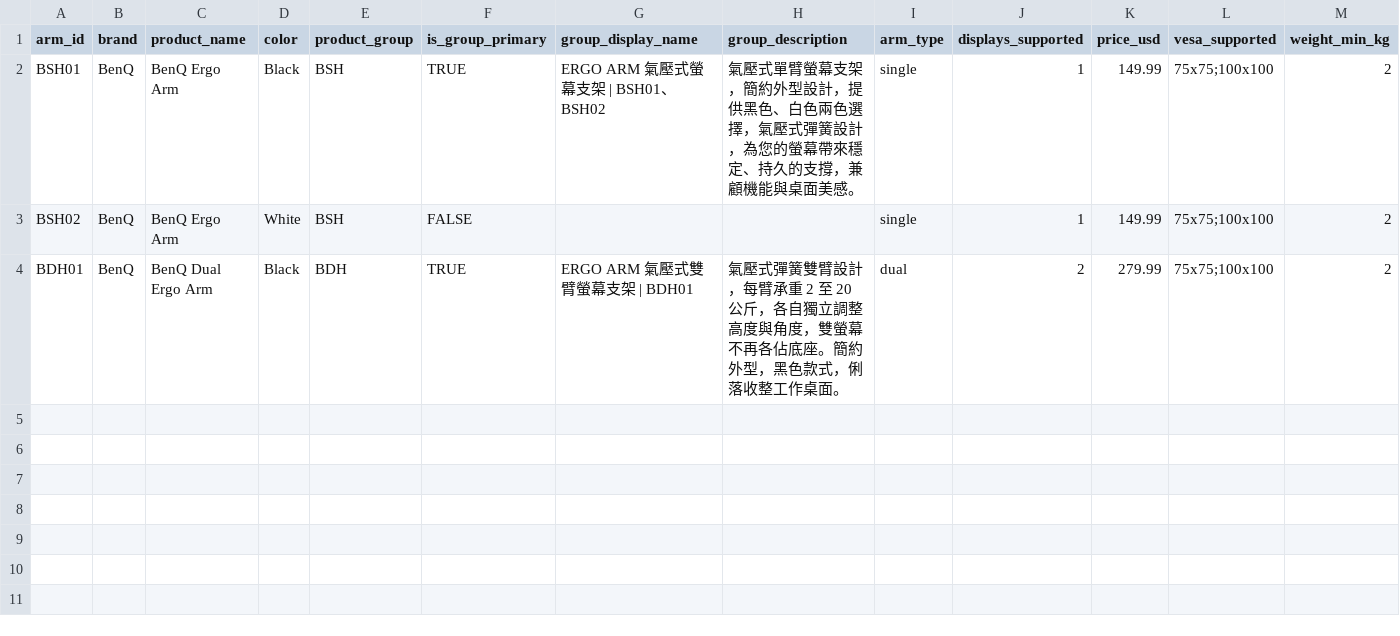
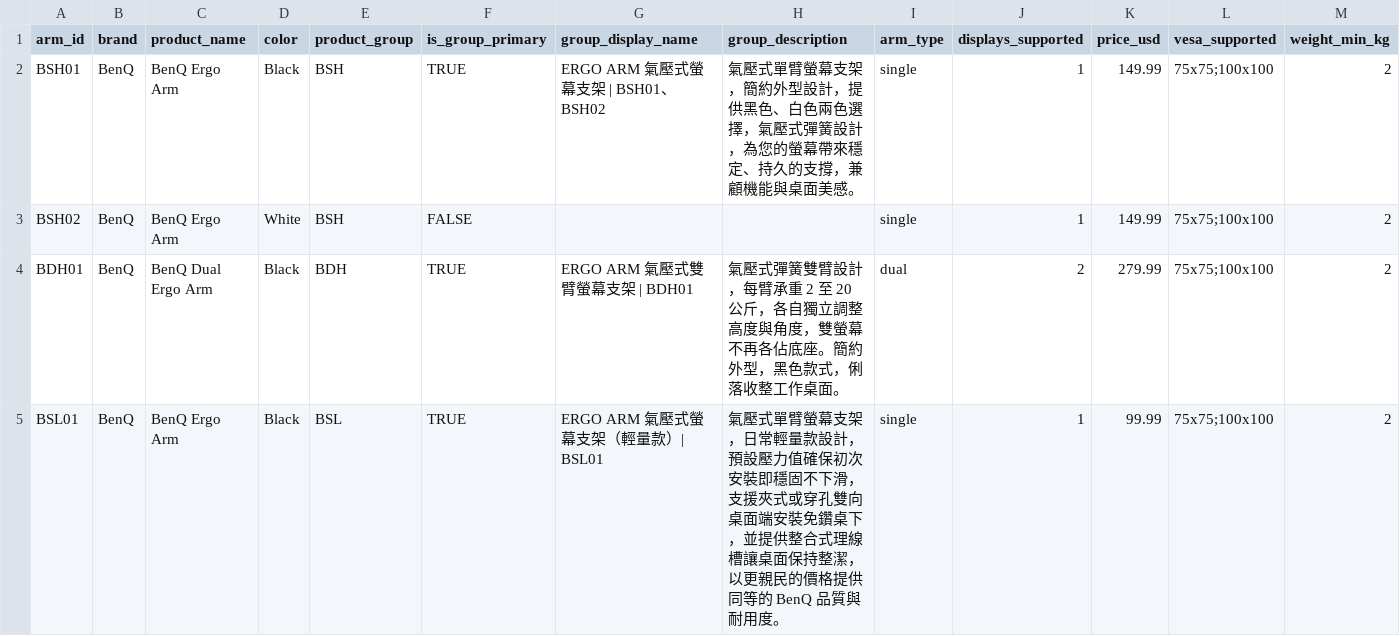
Before and after one commit to KiwiWang311/benq-arm-compatibility, a CSV file: js/data/BenQArmSpec.csv, drawn as a sheet; only a part is shown; rows hold the shown columns only; the diff names each change by its address in the sheet, - before the commit and + after, or states it on an @@ line.

```diff
--- a/js/data/BenQArmSpec.csv
+++ b/js/data/BenQArmSpec.csv
+row 5: BSL01 | BenQ | BenQ Ergo Arm | Black | BSL | TRUE | ERGO ARM 氣壓式螢幕支架（輕量款）| BSL01 | 氣壓式單臂螢幕支架，日常輕量款設計，預設壓力值確保初次安裝即穩固不下滑，支援夾式或穿孔雙向桌面端安裝免鑽桌下，並提供整合式理線槽讓桌面保持整潔，以更親民的價格提供同等的 BenQ 品質與耐用度。 | single | 1 | 99.99 | 75x75;100x100 | 2
```
Also changed, not shown: 3 other files.
